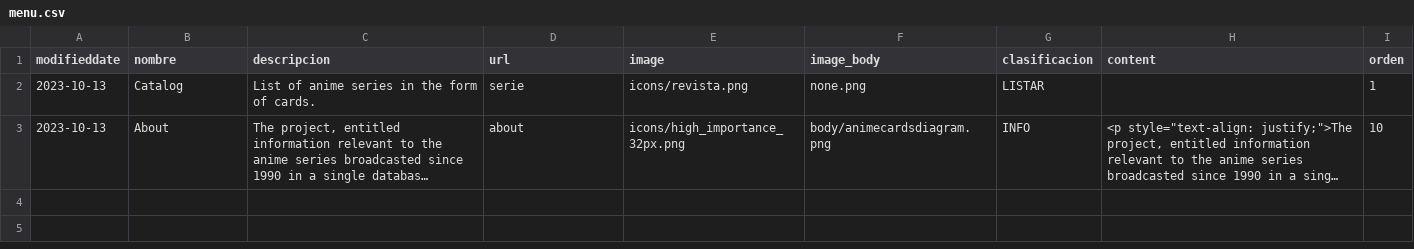
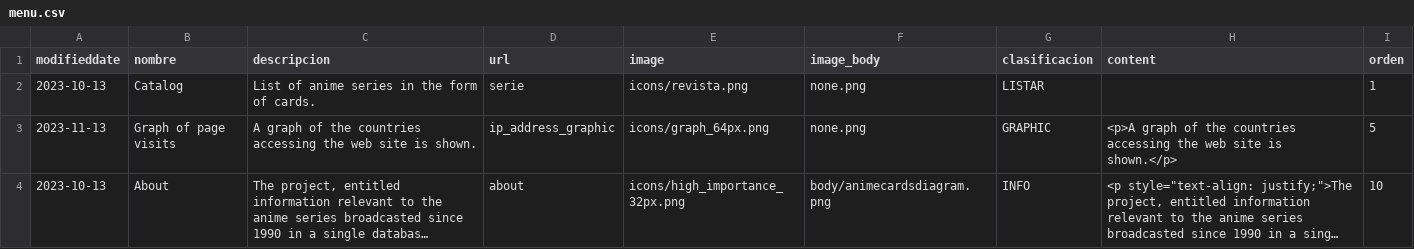
Before and after one commit to EricMannalich/catalog_series, a CSV file: bd_backup/menu.csv, drawn as a sheet; long unchanged cells end in …; the diff names each change by its address in the sheet, - before the commit and + after, or states it on an @@ line.

Commit message:
Graphic

```diff
--- a/bd_backup/menu.csv
+++ b/bd_backup/menu.csv
+row 3: 2023-11-13 | Graph of page visits | A graph of the countries accessing the web site is shown. | ip_address_graphic | icons/graph_64px.png | none.png | GRAPHIC | <p>A graph of the countries accessing the web site is shown.</p> | 5
```
Also changed, not shown: 8 other files.
